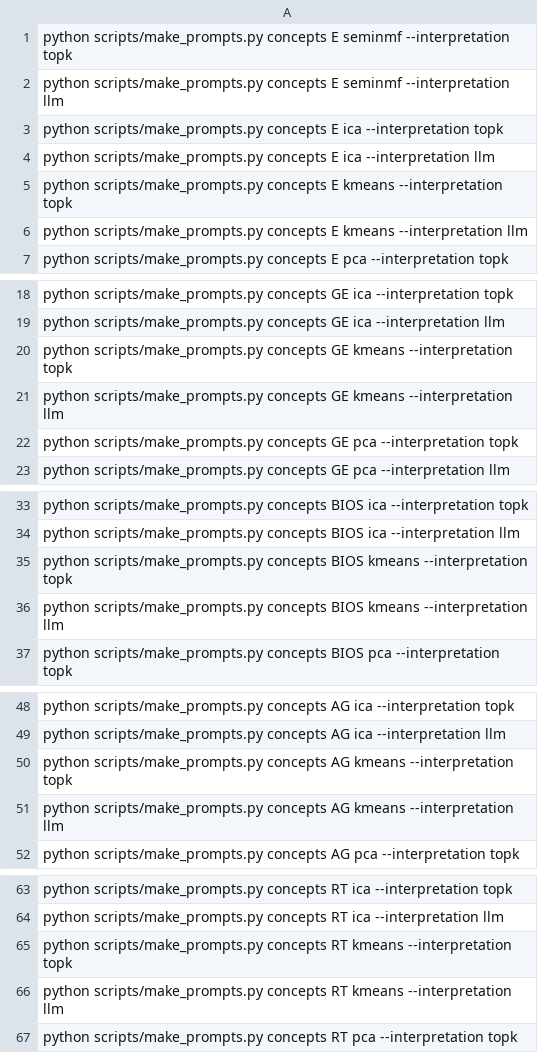
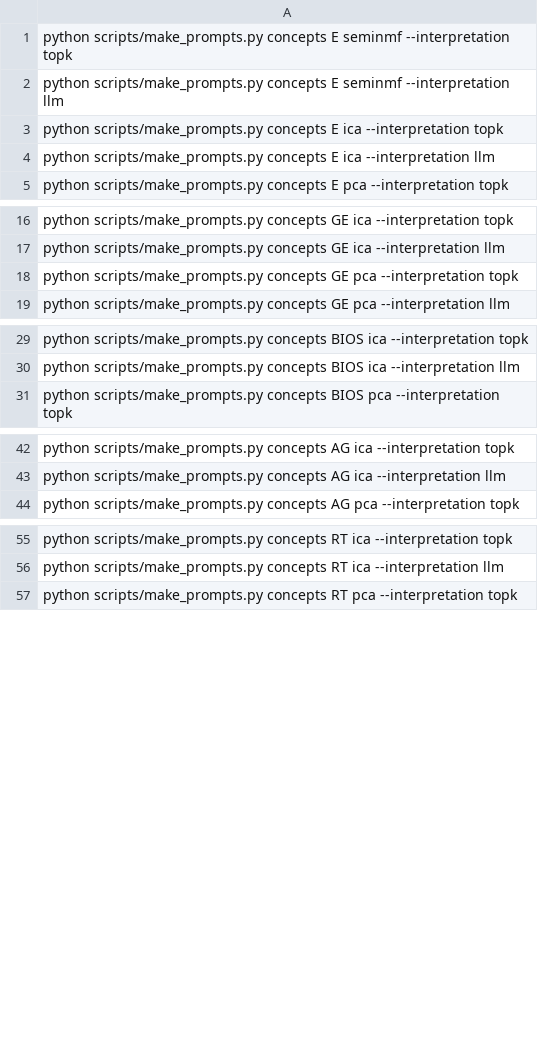
Before and after one commit to AntoninPoche/simulatability_shortcut, a TSV file: manifests/concepts.tsv, drawn as a sheet; only a part is shown, gaps mark what is left out; the diff covers the shown part only.

```diff
--- a/manifests/concepts.tsv
+++ b/manifests/concepts.tsv
@@ -4,4 +4,2 @@ python scripts/make_prompts.py concepts E ica --interpretation topk
 python scripts/make_prompts.py concepts E ica --interpretation llm
-python scripts/make_prompts.py concepts E kmeans --interpretation topk
-python scripts/make_prompts.py concepts E kmeans --interpretation llm
 python scripts/make_prompts.py concepts E pca --interpretation topk
@@ -19,4 +17,2 @@ python scripts/make_prompts.py concepts GE ica --interpretation topk
 python scripts/make_prompts.py concepts GE ica --interpretation llm
-python scripts/make_prompts.py concepts GE kmeans --interpretation topk
-python scripts/make_prompts.py concepts GE kmeans --interpretation llm
 python scripts/make_prompts.py concepts GE pca --interpretation topk
@@ -34,4 +30,2 @@ python scripts/make_prompts.py concepts BIOS ica --interpretation topk
 python scripts/make_prompts.py concepts BIOS ica --interpretation llm
-python scripts/make_prompts.py concepts BIOS kmeans --interpretation topk
-python scripts/make_prompts.py concepts BIOS kmeans --interpretation llm
 python scripts/make_prompts.py concepts BIOS pca --interpretation topk
@@ -49,4 +43,2 @@ python scripts/make_prompts.py concepts AG ica --interpretation topk
 python scripts/make_prompts.py concepts AG ica --interpretation llm
-python scripts/make_prompts.py concepts AG kmeans --interpretation topk
-python scripts/make_prompts.py concepts AG kmeans --interpretation llm
 python scripts/make_prompts.py concepts AG pca --interpretation topk
@@ -64,4 +56,2 @@ python scripts/make_prompts.py concepts RT ica --interpretation topk
 python scripts/make_prompts.py concepts RT ica --interpretation llm
-python scripts/make_prompts.py concepts RT kmeans --interpretation topk
-python scripts/make_prompts.py concepts RT kmeans --interpretation llm
 python scripts/make_prompts.py concepts RT pca --interpretation topk
```
Also changed, not shown: 2 removed rows elsewhere in this file, 5 other files.
